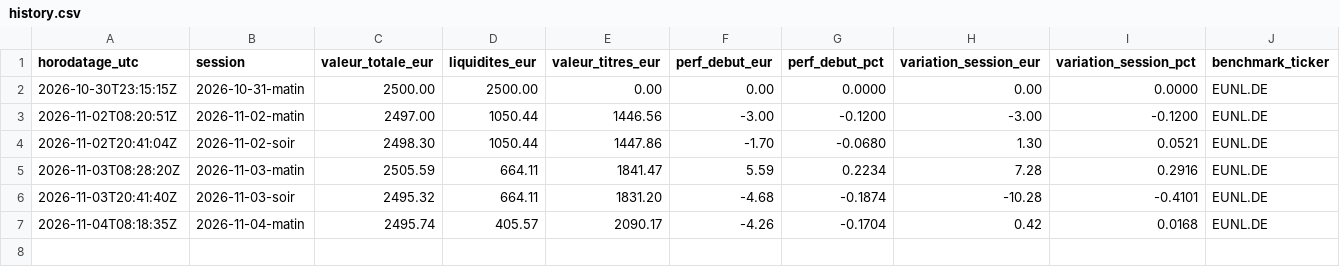
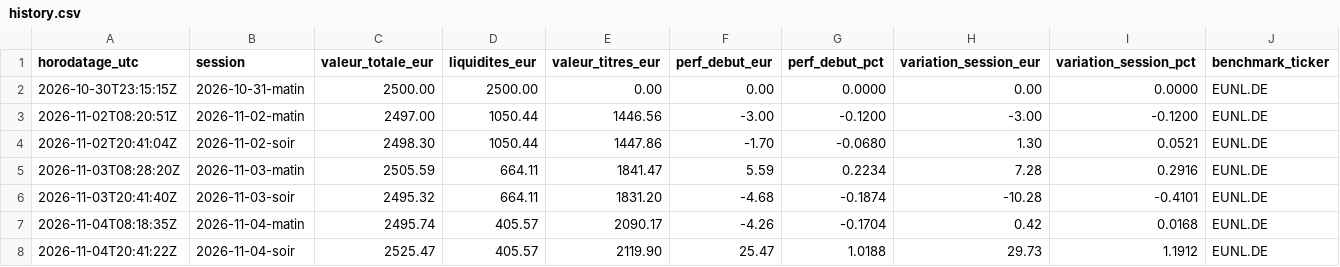
Before and after one commit to Ylhan13/portefeuille.ia, a CSV file: state/history.csv, drawn as a sheet; only a part is shown; rows hold the shown columns only; the diff names each change by its address in the sheet, - before the commit and + after, or states it on an @@ line.

```diff
--- a/state/history.csv
+++ b/state/history.csv
+row 8: 2026-11-04T20:41:22Z | 2026-11-04-soir | 2525.47 | 405.57 | 2119.90 | 25.47 | 1.0188 | 29.73 | 1.1912 | EUNL.DE
```
Also changed, not shown: state/prices.csv, 2 other files.
